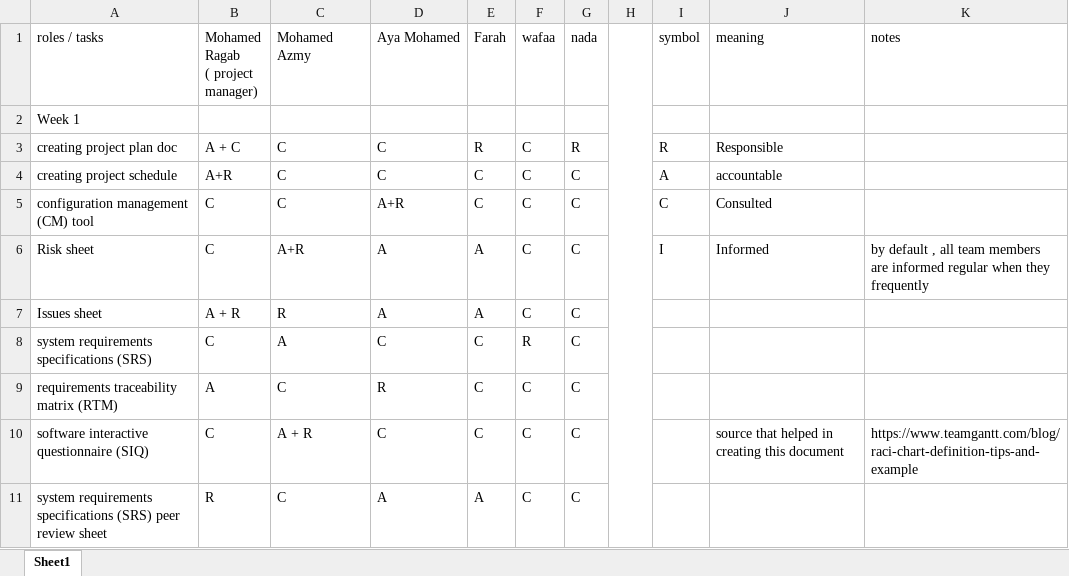
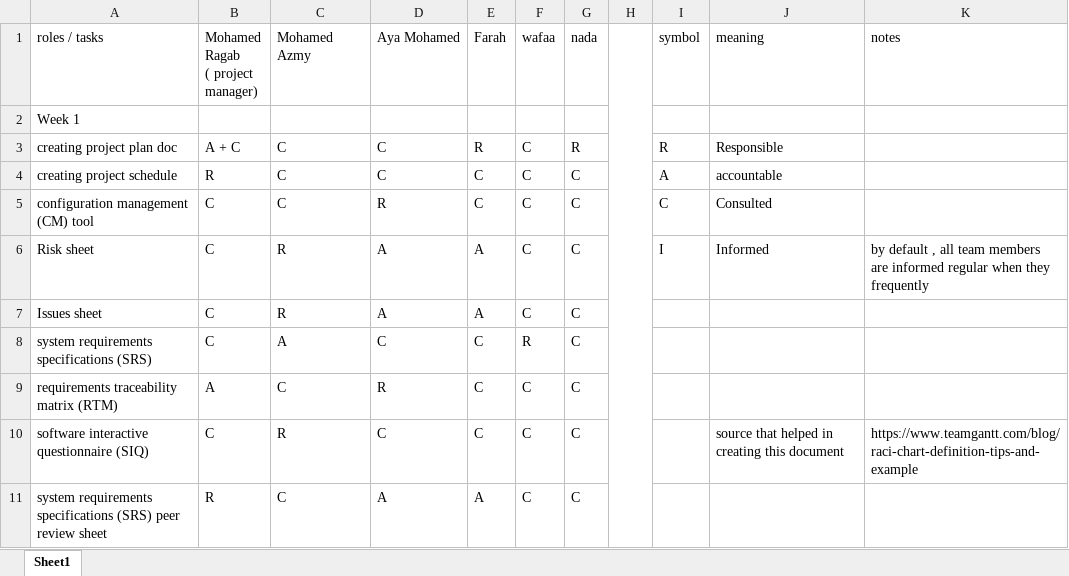
Before and after one commit to AyaMohamed/Learning-hub, an Excel workbook: Lhub_RACI_V1.xlsx, sheet Sheet1, drawn as a sheet; values as stored, in another font and other column widths than the file's, no cell formats; conditional formats not drawn; the diff names each change by its address in the sheet, - before the commit and + after, or states it on an @@ line.

Commit message:
updated RACI table

```diff
--- a/Lhub_RACI_V1.xlsx (sheet Sheet1)
+++ b/Lhub_RACI_V1.xlsx (sheet Sheet1)
-B4 (Mohamed Ragab ( project manager)): A+R
+B4 (Mohamed Ragab ( project manager)): R
-D5 (Aya Mohamed): A+R
+D5 (Aya Mohamed): R
-C6 (Mohamed Azmy): A+R
+C6 (Mohamed Azmy): R
-B7 (Mohamed Ragab ( project manager)): A + R
+B7 (Mohamed Ragab ( project manager)): C
-C10 (Mohamed Azmy): A + R
+C10 (Mohamed Azmy): R
```
Also changed, not shown: cell formats.
